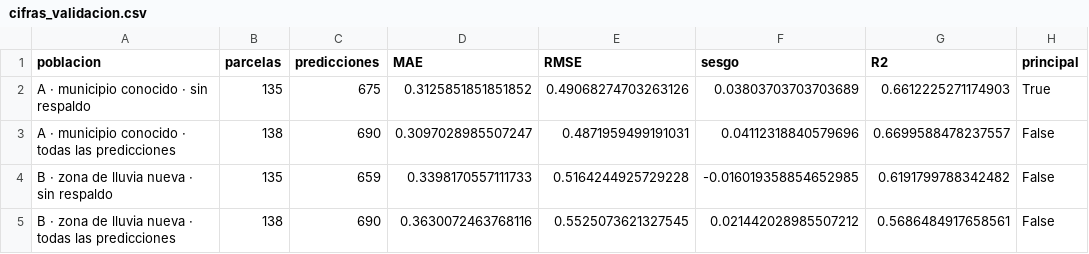
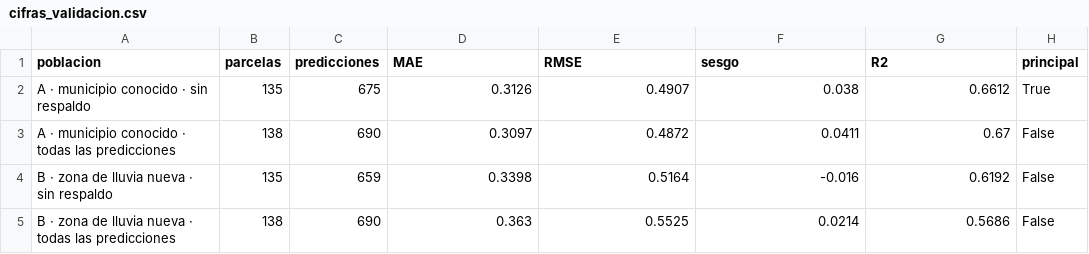
Before and after one commit to danielalira20/AgroCebada-2026, a CSV file: registro/t17/cifras_validacion.csv, drawn as a sheet.

```diff
--- a/registro/t17/cifras_validacion.csv
+++ b/registro/t17/cifras_validacion.csv
@@ -1,5 +1,5 @@
 poblacion,parcelas,predicciones,MAE,RMSE,sesgo,R2,principal
-A · municipio conocido · sin respaldo,135,675,0.3125851851851852,0.49068274703263126,0.03803703703703689,0.6612225271174903,True
-A · municipio conocido · todas las predicciones,138,690,0.3097028985507247,0.4871959499191031,0.04112318840579696,0.6699588478237557,False
-B · zona de lluvia nueva · sin respaldo,135,659,0.3398170557111733,0.5164244925729228,-0.016019358854652985,0.6191799788342482,False
-B · zona de lluvia nueva · todas las predicciones,138,690,0.3630072463768116,0.5525073621327545,0.021442028985507212,0.5686484917658561,False
+A · municipio conocido · sin respaldo,135,675,0.3126,0.4907,0.038,0.6612,True
+A · municipio conocido · todas las predicciones,138,690,0.3097,0.4872,0.0411,0.67,False
+B · zona de lluvia nueva · sin respaldo,135,659,0.3398,0.5164,-0.016,0.6192,False
+B · zona de lluvia nueva · todas las predicciones,138,690,0.363,0.5525,0.0214,0.5686,False
```
Also changed, not shown: registro/t17/cifras_municipios.csv, registro/t17/cifras_parcelas.csv, 2 other files.
